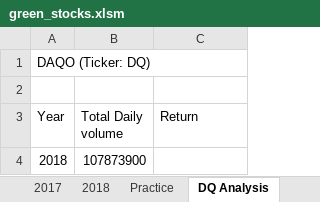
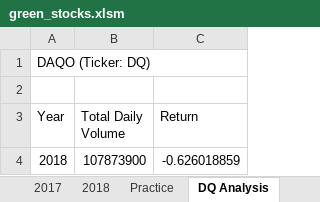
Before and after one commit to agnieszka-web/stock-analysis, an Excel workbook: green_stocks.xlsm, sheet DQ Analysis, drawn as a sheet; values as stored, in another font and other column widths than the file's, no borders; the diff names each change by its address in the sheet, - before the commit and + after, or states it on an @@ line.

Commit message:
Add files via upload

```diff
--- a/green_stocks.xlsm (sheet DQ Analysis)
+++ b/green_stocks.xlsm (sheet DQ Analysis)
-B3: Total Daily volume
+B3: Total Daily Volume
-C4 (Return): (empty)
+C4 (Return): -0.626018859
```
